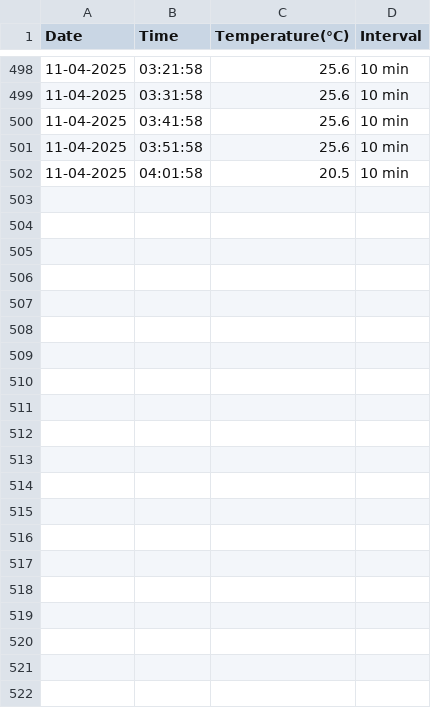
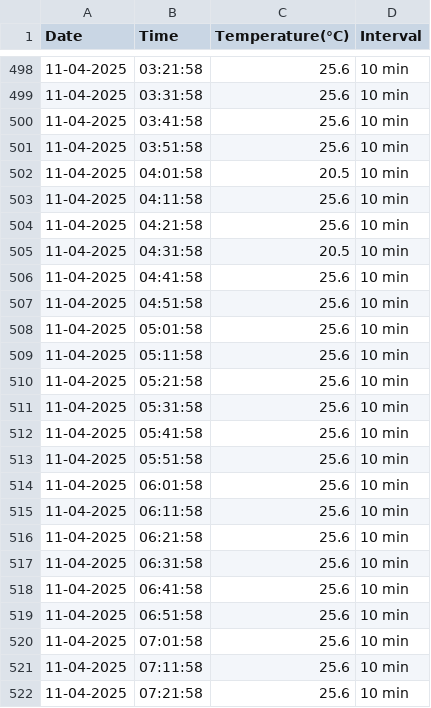
Before and after one commit to MVinothPMS/temperature_data, a CSV file: BLE_TEMPERATURE_02_tt_45.csv, drawn as a sheet; only a part is shown, gaps mark what is left out; the diff names each change by its address in the sheet, - before the commit and + after, or states it on an @@ line.

Commit message:
Updating BLE_TEMPERATURE_02_tt_45.csv

```diff
--- a/BLE_TEMPERATURE_02_tt_45.csv
+++ b/BLE_TEMPERATURE_02_tt_45.csv
+row 503: 11-04-2025 | 04:11:58 | 25.6 | 10 min
+row 504: 11-04-2025 | 04:21:58 | 25.6 | 10 min
+row 505: 11-04-2025 | 04:31:58 | 20.5 | 10 min
+row 506: 11-04-2025 | 04:41:58 | 25.6 | 10 min
+row 507: 11-04-2025 | 04:51:58 | 25.6 | 10 min
+row 508: 11-04-2025 | 05:01:58 | 25.6 | 10 min
+row 509: 11-04-2025 | 05:11:58 | 25.6 | 10 min
+row 510: 11-04-2025 | 05:21:58 | 25.6 | 10 min
+row 511: 11-04-2025 | 05:31:58 | 25.6 | 10 min
+row 512: 11-04-2025 | 05:41:58 | 25.6 | 10 min
+row 513: 11-04-2025 | 05:51:58 | 25.6 | 10 min
+row 514: 11-04-2025 | 06:01:58 | 25.6 | 10 min
+row 515: 11-04-2025 | 06:11:58 | 25.6 | 10 min
+row 516: 11-04-2025 | 06:21:58 | 25.6 | 10 min
+row 517: 11-04-2025 | 06:31:58 | 25.6 | 10 min
+row 518: 11-04-2025 | 06:41:58 | 25.6 | 10 min
+row 519: 11-04-2025 | 06:51:58 | 25.6 | 10 min
+row 520: 11-04-2025 | 07:01:58 | 25.6 | 10 min
+row 521: 11-04-2025 | 07:11:58 | 25.6 | 10 min
+row 522: 11-04-2025 | 07:21:58 | 25.6 | 10 min
```
